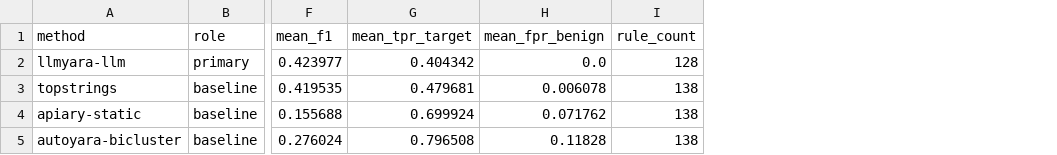
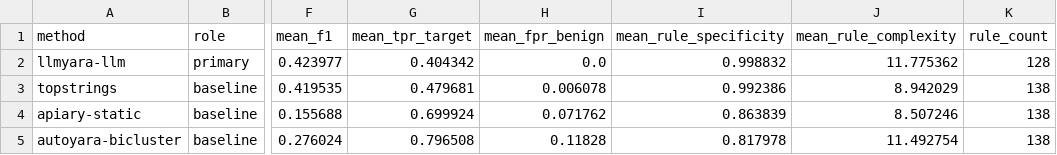
Before and after one commit to yassirbousseta123/llm-yara, a CSV file: artifacts/final_motif_audit/comparison_rows.csv, drawn as a sheet; only a part is shown, gaps mark what is left out; the diff names each change by its address in the sheet, - before the commit and + after, or states it on an @@ line.

```diff
--- a/artifacts/final_motif_audit/comparison_rows.csv
+++ b/artifacts/final_motif_audit/comparison_rows.csv
+column I (mean_rule_specificity), rows 2-5: 0.998832 | 0.992386 | 0.863839 | 0.817978
+column J (mean_rule_complexity), rows 2-5: 11.775362 | 8.942029 | 8.507246 | 11.492754
```
Also changed, not shown: artifacts/final_motif_audit/results_per_family.csv, 11 other files.
